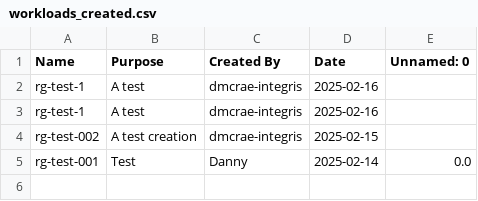
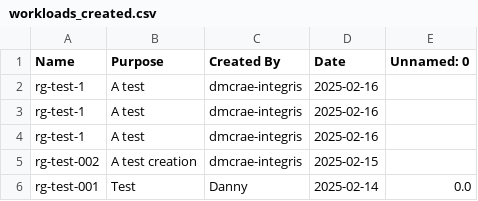
Before and after one commit to PfikestInt/IaCManager, a CSV file: workloads_created.csv, drawn as a sheet.

Commit message:
Automated update

```diff
--- a/workloads_created.csv
+++ b/workloads_created.csv
@@ -3,2 +3,3 @@ rg-test-1,A test,dmcrae-integris,2025-02-16,
 rg-test-1,A test,dmcrae-integris,2025-02-16,
+rg-test-1,A test,dmcrae-integris,2025-02-16,
 rg-test-002,A test creation,dmcrae-integris,2025-02-15,
```
